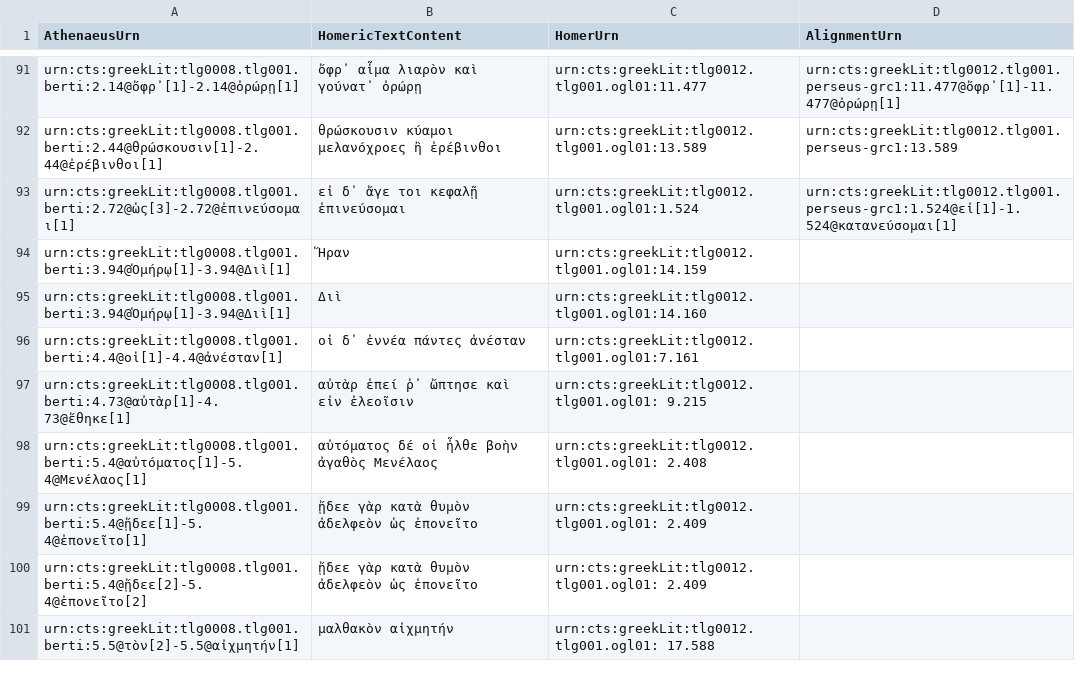
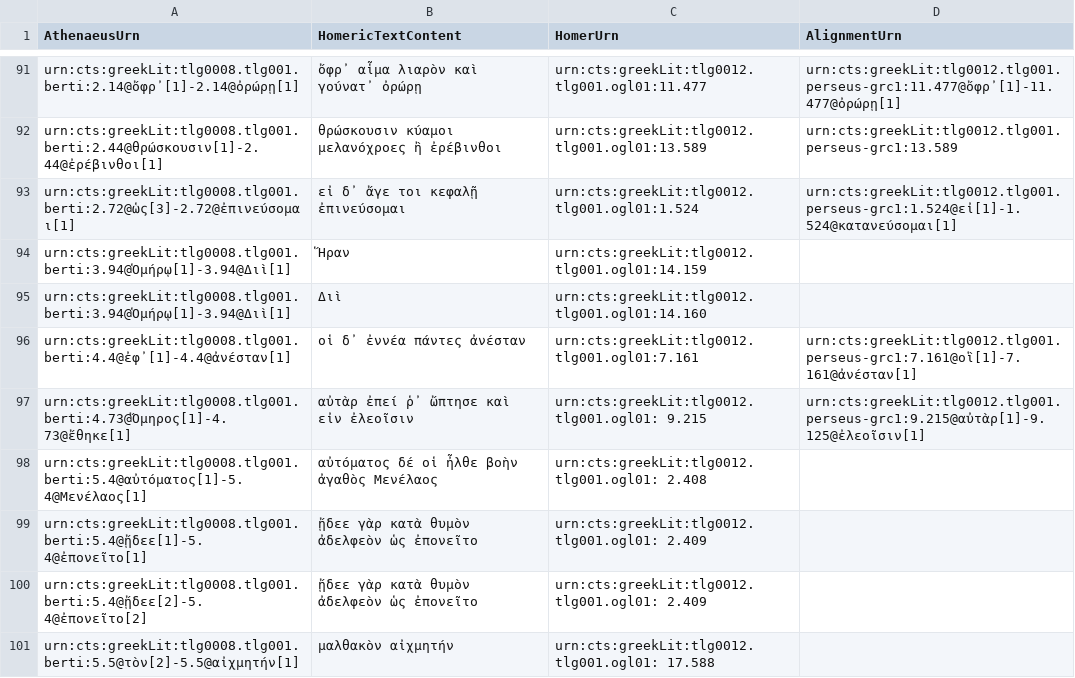
Before and after one commit to DigitalAthenaeus/varia, a CSV file: homer/htr.csv, drawn as a sheet; only a part is shown, gaps mark what is left out.

Commit message:
Update htr.csv

```diff
--- a/homer/htr.csv
+++ b/homer/htr.csv
@@ -95,4 +95,4 @@
 "urn:cts:greekLit:tlg0008.tlg001.berti:3.94@Ὁμήρῳ[1]-3.94@Διὶ[1]","Διὶ", "urn:cts:greekLit:tlg0012.tlg001.ogl01:14.160",""
-"urn:cts:greekLit:tlg0008.tlg001.berti:4.4@οἱ[1]-4.4@ἀνέσταν[1]", "οἱ δ᾽ ἐννέα πάντες ἀνέσταν", "urn:cts:greekLit:tlg0012.tlg001.ogl01:7.161",""
-"urn:cts:greekLit:tlg0008.tlg001.berti:4.73@αὐτὰρ[1]-4.73@ἔθηκε[1]", "αὐτὰρ ἐπεί ῥ᾽ ὤπτησε καὶ εἰν ἐλεοῖσιν", "urn:cts:greekLit:tlg0012.tlg001.ogl01: 9.215",""
+"urn:cts:greekLit:tlg0008.tlg001.berti:4.4@ἐφ᾽[1]-4.4@ἀνέσταν[1]", "οἱ δ᾽ ἐννέα πάντες ἀνέσταν", "urn:cts:greekLit:tlg0012.tlg001.ogl01:7.161","urn:cts:greekLit:tlg0012.tlg001.perseus-grc1:7.161@οἳ[1]-7.161@ἀνέσταν[1]"
+"urn:cts:greekLit:tlg0008.tlg001.berti:4.73@Ὅμηρος[1]-4.73@ἔθηκε[1]","αὐτὰρ ἐπεί ῥ᾽ ὤπτησε καὶ εἰν ἐλεοῖσιν", "urn:cts:greekLit:tlg0012.tlg001.ogl01: 9.215","urn:cts:greekLit:tlg0012.tlg001.perseus-grc1:9.215@αὐτὰρ[1]-9.125@ἐλεοῖσιν[1]"
 "urn:cts:greekLit:tlg0008.tlg001.berti:5.4@αὐτόματος[1]-5.4@Μενέλαος[1]", "αὐτόματος δέ οἱ ἦλθε βοὴν ἀγαθὸς Μενέλαος", "urn:cts:greekLit:tlg0012.tlg001.ogl01: 2.408",""
```
